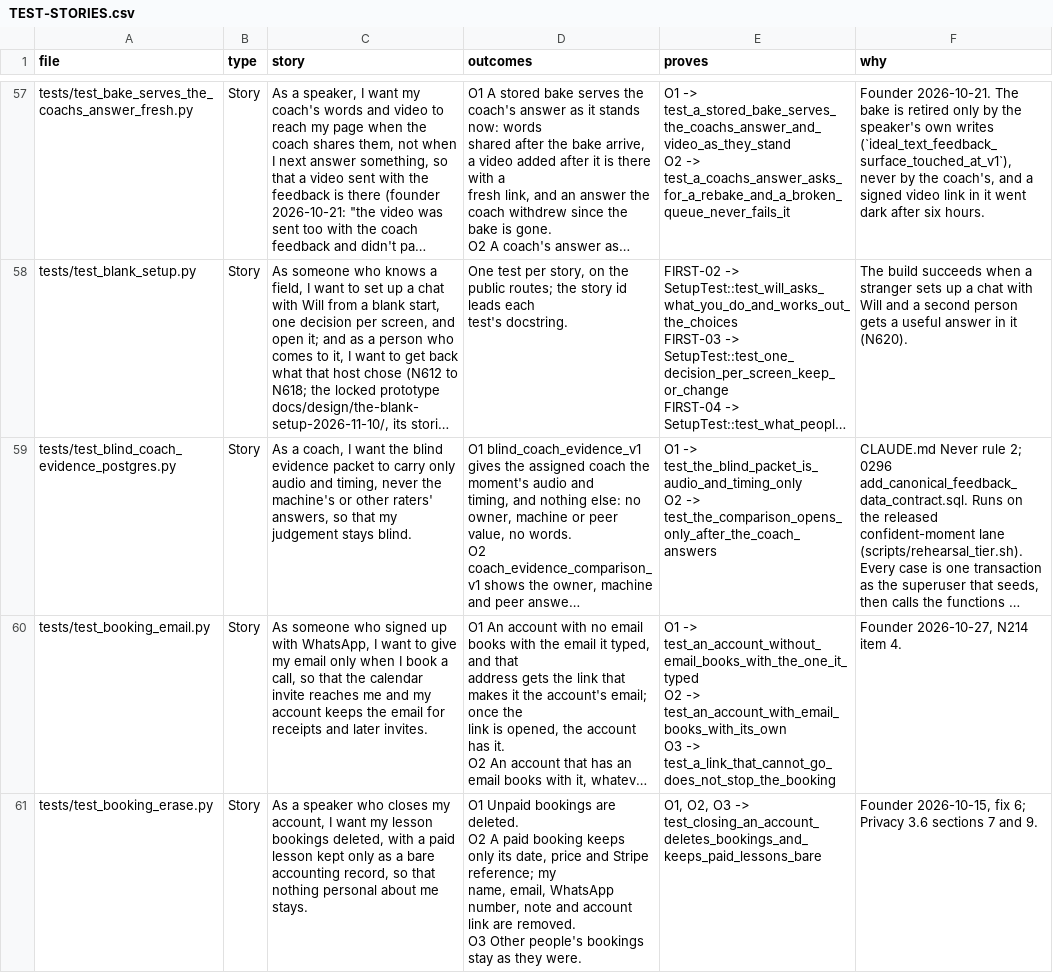
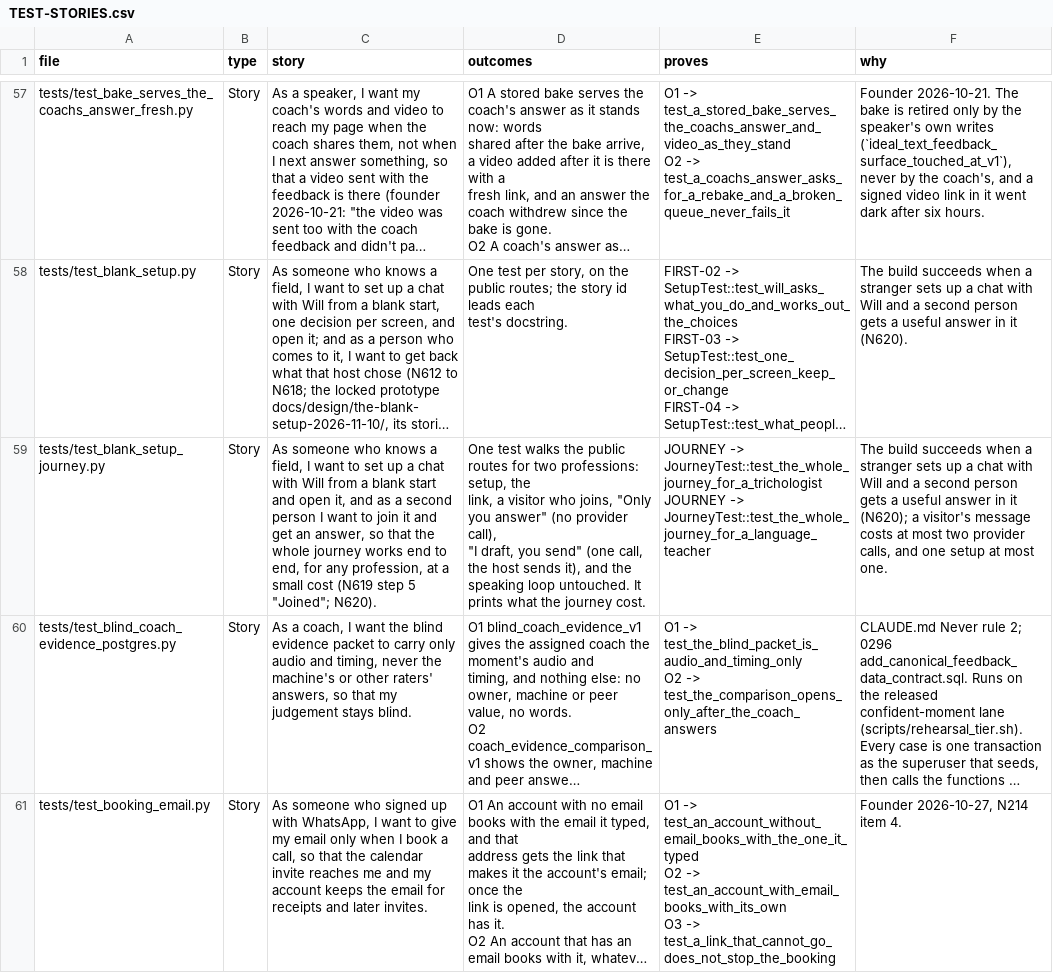
Before and after one commit to wilplus/backend-cursor, a CSV file: docs/TEST-STORIES.csv, drawn as a sheet; only a part is shown, gaps mark what is left out; the shorter side is filled out with more unchanged rows; long unchanged cells end in …; ↵ is a line break in a cell; the diff names each change by its address in the sheet, - before the commit and + after, or states it on an @@ line.

```diff
--- a/docs/TEST-STORIES.csv
+++ b/docs/TEST-STORIES.csv
+row 59: tests/test_blank_setup_journey.py | Story | As someone who knows a field, I want to set up a chat with Will from a blank start and open it, and as a second person I want to join it and get an answer, so that the whole journey works end to end, for any profession, at a small cost (N619 step 5 "Joined"; N620). | One test walks the public routes for two professions: setup, the ↵ link, a visitor who joins, "Only you answer" (no provider call), ↵ "I draft, you send" (one call, the host sends it), and the ↵ speaking loop untouched. It prints what the journey cost. | JOURNEY -> JourneyTest::test_the_whole_journey_for_a_trichologist ↵ JOURNEY -> JourneyTest::test_the_whole_journey_for_a_language_teacher | The build succeeds when a stranger sets up a chat with Will and a second person gets a useful answer in it (N620); a visitor's message costs at most two provider calls, and one setup at most one.
```
Also changed, not shown: 7 other files.
